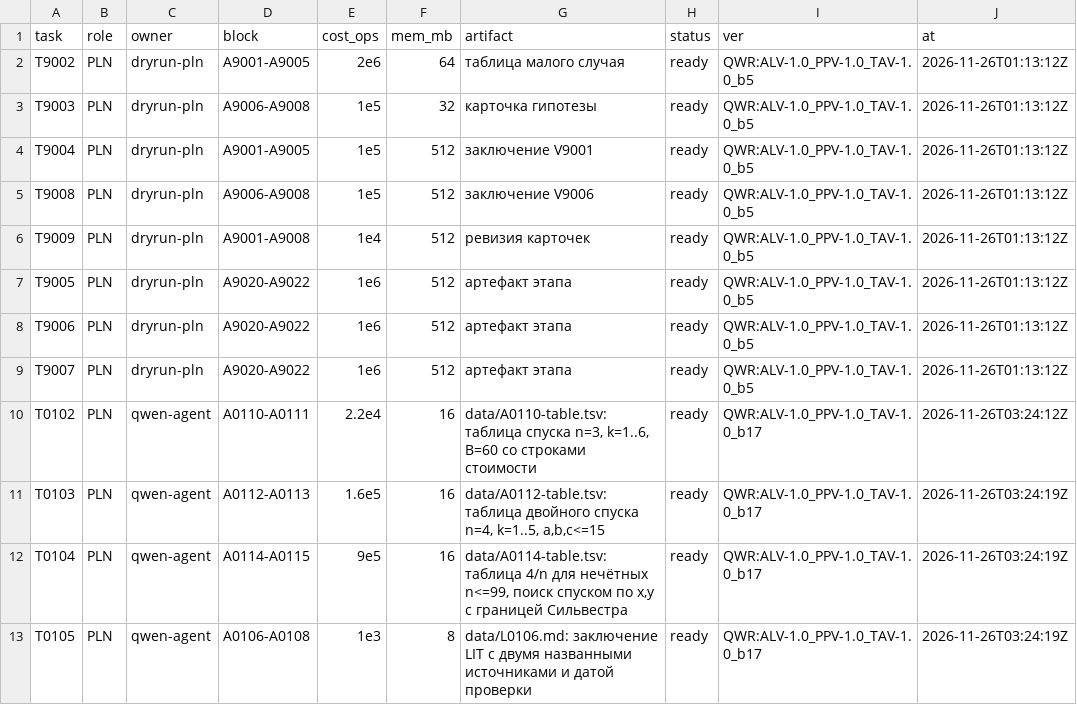
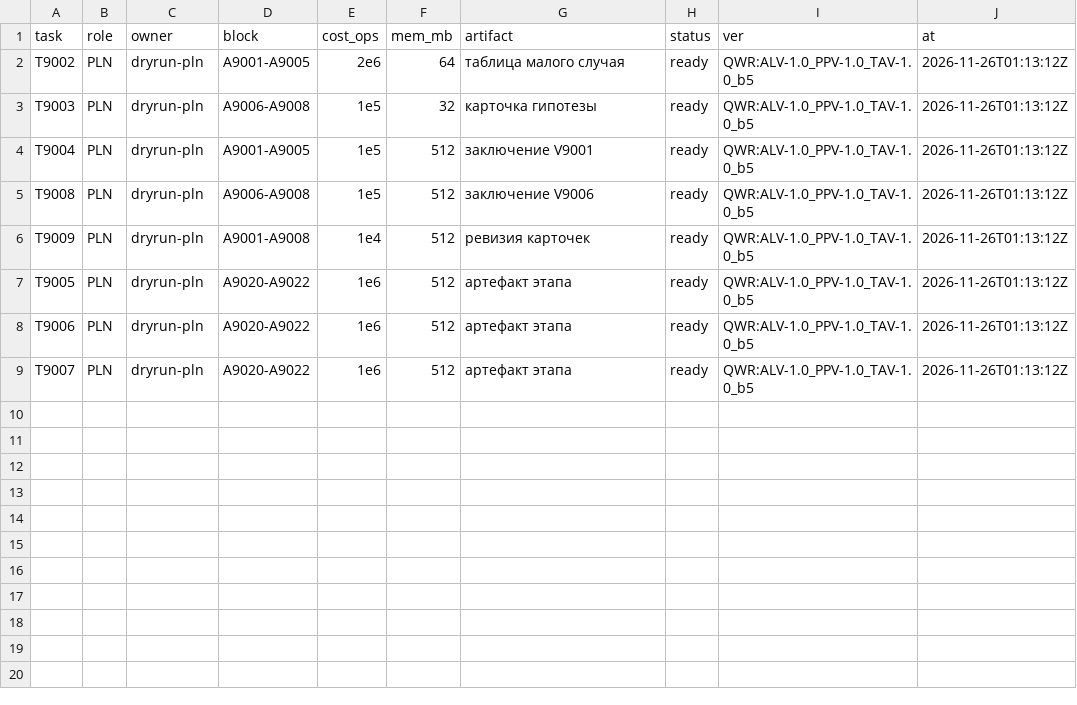
Before and after one commit to Bizonrelax/Ljosfari, a TSV file: qwr/bot/a2a/ledger.tsv, drawn as a sheet; the diff names each change by its address in the sheet, - before the commit and + after, or states it on an @@ line.

```diff
--- a/qwr/bot/a2a/ledger.tsv
+++ b/qwr/bot/a2a/ledger.tsv
-row 10: T0102 | PLN | qwen-agent | A0110-A0111 | 2.2e4 | 16 | data/A0110-table.tsv: таблица спуска n=3, k=1..6, B=60 со строками стоимости | ready | QWR:ALV-1.0_PPV-1.0_TAV-1.0_b17 | 2026-11-26T03:24:12Z
-row 11: T0103 | PLN | qwen-agent | A0112-A0113 | 1.6e5 | 16 | data/A0112-table.tsv: таблица двойного спуска n=4, k=1..5, a,b,c<=15 | ready | QWR:ALV-1.0_PPV-1.0_TAV-1.0_b17 | 2026-11-26T03:24:19Z
-row 12: T0104 | PLN | qwen-agent | A0114-A0115 | 9e5 | 16 | data/A0114-table.tsv: таблица 4/n для нечётных n<=99, поиск спуском по x,y с границей Сильвестра | ready | QWR:ALV-1.0_PPV-1.0_TAV-1.0_b17 | 2026-11-26T03:24:19Z
-row 13: T0105 | PLN | qwen-agent | A0106-A0108 | 1e3 | 8 | data/L0106.md: заключение LIT с двумя названными источниками и датой проверки | ready | QWR:ALV-1.0_PPV-1.0_TAV-1.0_b17 | 2026-11-26T03:24:19Z
```
Also changed, not shown: fixrealm/INDEX.tsv, 23 other files.
